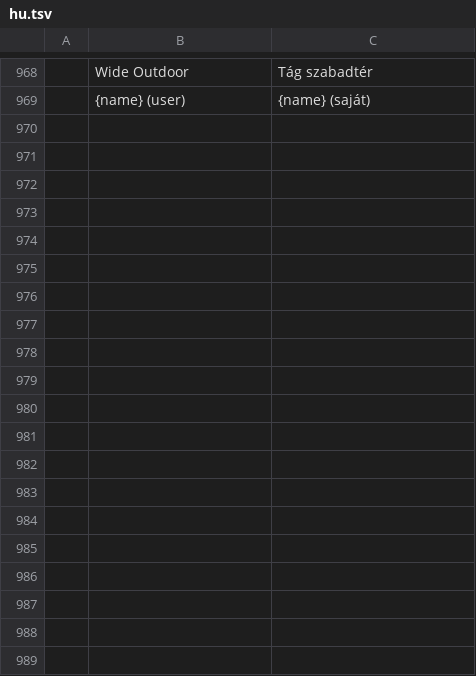
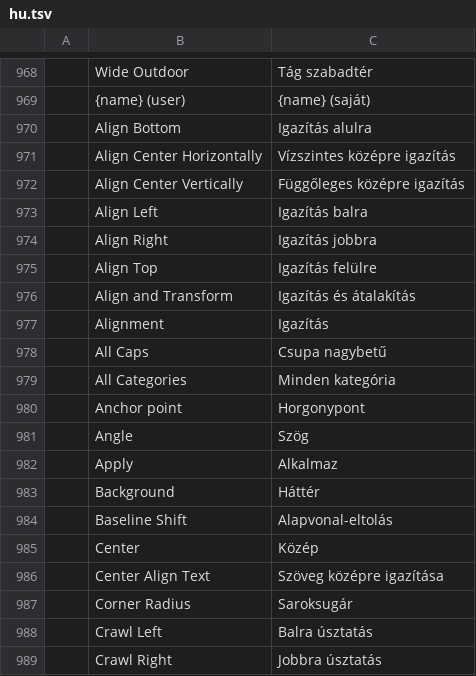
Before and after one commit to ubuntuokos/CinemaFundArchitecture4, a TSV file: python/cfa4_qt/i18n/hu.tsv, drawn as a sheet; only a part is shown, gaps mark what is left out; the diff covers the shown part only; the diff names each change by its address in the sheet, - before the commit and + after, or states it on an @@ line.

```diff
--- a/python/cfa4_qt/i18n/hu.tsv
+++ b/python/cfa4_qt/i18n/hu.tsv
+row 970:  | Align Bottom | Igazítás alulra
+row 971:  | Align Center Horizontally | Vízszintes középre igazítás
+row 972:  | Align Center Vertically | Függőleges középre igazítás
+row 973:  | Align Left | Igazítás balra
+row 974:  | Align Right | Igazítás jobbra
+row 975:  | Align Top | Igazítás felülre
+row 976:  | Align and Transform | Igazítás és átalakítás
+row 977:  | Alignment | Igazítás
+row 978:  | All Caps | Csupa nagybetű
+row 979:  | All Categories | Minden kategória
+row 980:  | Anchor point | Horgonypont
+row 981:  | Angle | Szög
+row 982:  | Apply | Alkalmaz
+row 983:  | Background | Háttér
+row 984:  | Baseline Shift | Alapvonal-eltolás
+row 985:  | Center | Közép
+row 986:  | Center Align Text | Szöveg középre igazítása
+row 987:  | Corner Radius | Saroksugár
+row 988:  | Crawl Left | Balra úsztatás
+row 989:  | Crawl Right | Jobbra úsztatás
```
Also changed, not shown: 69 added rows elsewhere in this file, 6 other files.
